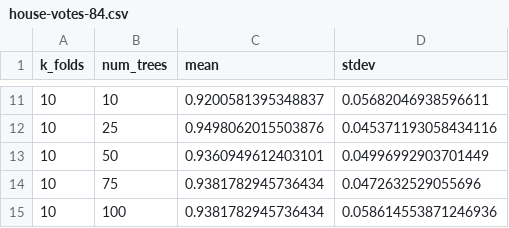
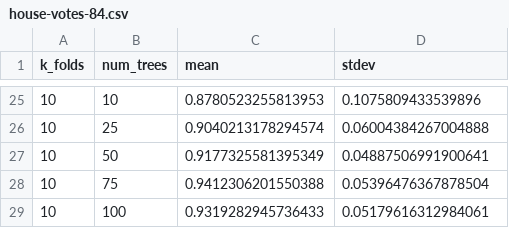
Before and after one commit to maiconcv/random-forests, a CSV file: results/house-votes-84.csv, drawn as a sheet; only a part is shown, gaps mark what is left out; the diff covers the shown part only.

```diff
--- a/results/house-votes-84.csv
+++ b/results/house-votes-84.csv
@@ -11,5 +25,5 @@ k_folds,num_trees,mean,stdev
-10,10,0.9200581395348837,0.05682046938596611
-10,25,0.9498062015503876,0.045371193058434116
-10,50,0.9360949612403101,0.04996992903701449
-10,75,0.9381782945736434,0.0472632529055696
-10,100,0.9381782945736434,0.058614553871246936
+10,10,0.8780523255813953,0.1075809433539896
+10,25,0.9040213178294574,0.06004384267004888
+10,50,0.9177325581395349,0.04887506991900641
+10,75,0.9412306201550388,0.05396476367878504
+10,100,0.9319282945736433,0.05179616312984061
```
Also changed, not shown: 14 added rows and 18 edited cells elsewhere in this file, results/wine-recognition.csv.
